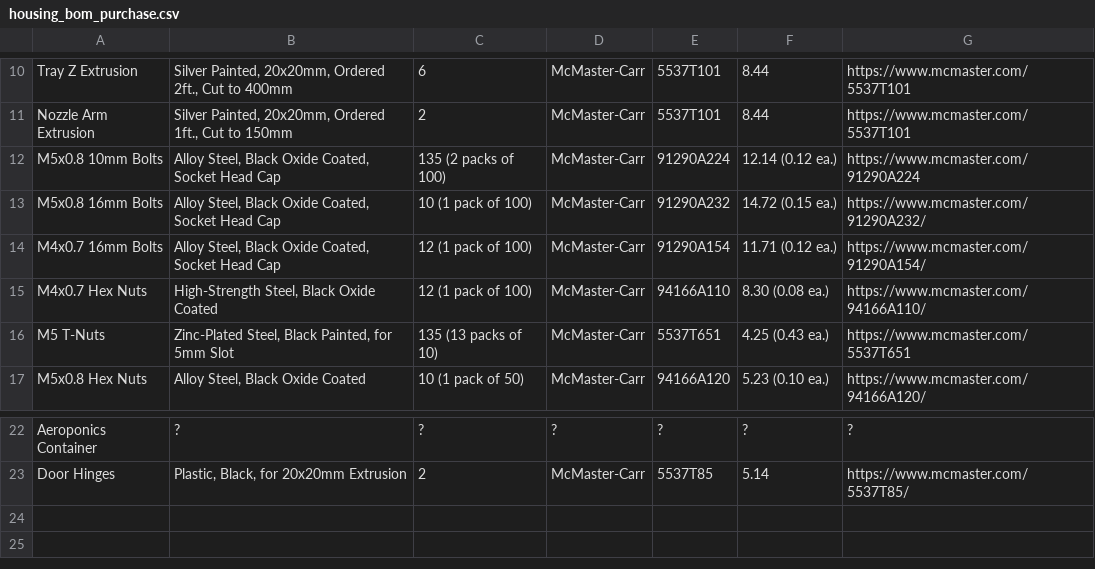
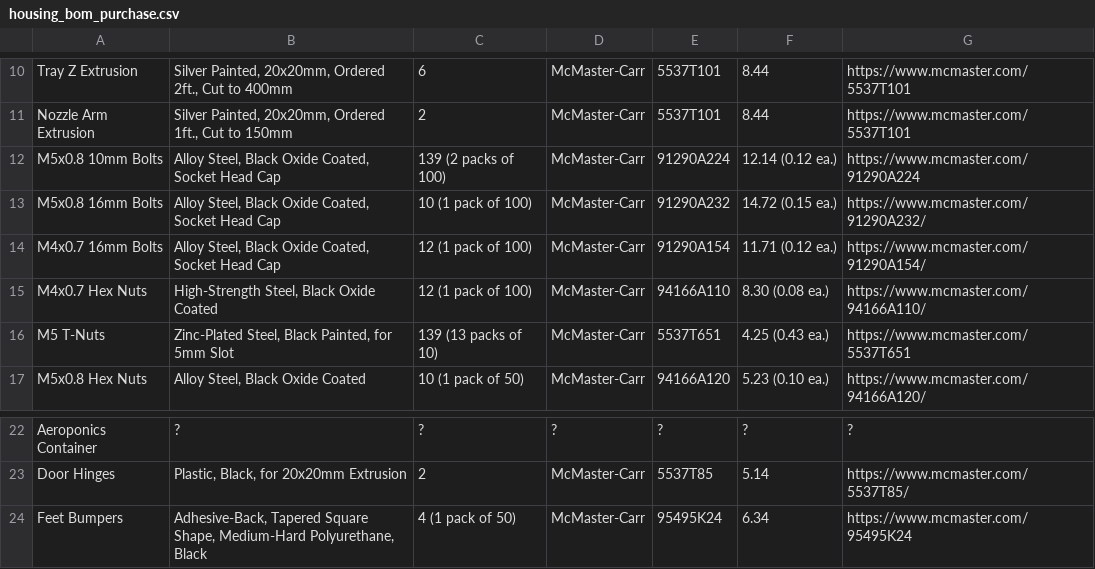
Before and after one commit to PeaPodTechnologies/PeaPod, a CSV file: subsystems/housing/hardware/boms/housing_bom_purchase.csv, drawn as a sheet; only a part is shown, gaps mark what is left out; the diff names each change by its address in the sheet, - before the commit and + after, or states it on an @@ line.

Commit message:
Added Feet

```diff
--- a/subsystems/housing/hardware/boms/housing_bom_purchase.csv
+++ b/subsystems/housing/hardware/boms/housing_bom_purchase.csv
-C12: 135 (2 packs of 100)
+C12: 139 (2 packs of 100)
-C16: 135 (13 packs of 10)
+C16: 139 (13 packs of 10)
+row 24: Feet Bumpers | Adhesive-Back, Tapered Square Shape, Medium-Hard Polyurethane, Black | 4 (1 pack of 50) | McMaster-Carr | 95495K24 | 6.34 | https://www.mcmaster.com/95495K24
```
Also changed, not shown: subsystems/housing/hardware/boms/housing_bom_fabrication.csv, 1 other file.
